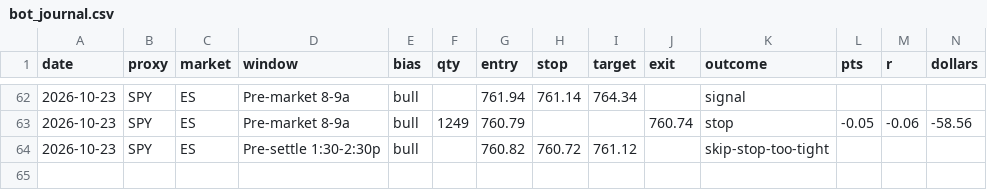
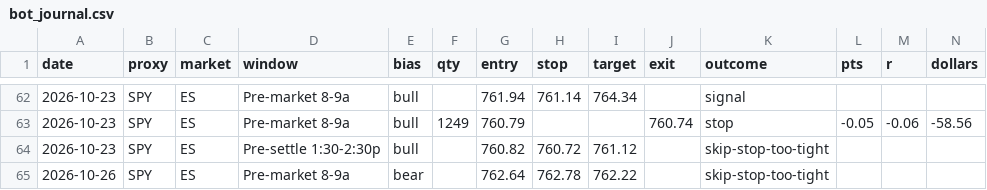
Before and after one commit to cjosh4toyotas-stack/silver-bullet-backtest, a CSV file: data/bot_journal.csv, drawn as a sheet; only a part is shown, gaps mark what is left out; the diff names each change by its address in the sheet, - before the commit and + after, or states it on an @@ line.

```diff
--- a/data/bot_journal.csv
+++ b/data/bot_journal.csv
+row 65: 2026-10-26 | SPY | ES | Pre-market 8-9a | bear |  | 762.64 | 762.78 | 762.22 |  | skip-stop-too-tight
```
Also changed, not shown: 1 other file.
